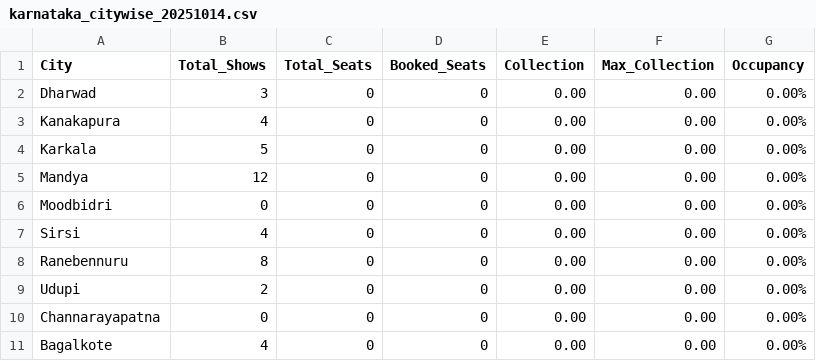
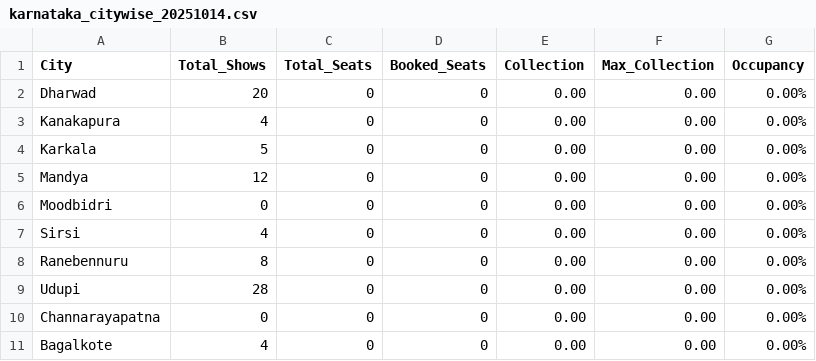
Before and after one commit to Cinemadata/Bms_Karnataka, a CSV file: output_karnataka/karnataka_citywise_20251014.csv, drawn as a sheet.

```diff
--- a/output_karnataka/karnataka_citywise_20251014.csv
+++ b/output_karnataka/karnataka_citywise_20251014.csv
@@ -1,3 +1,3 @@
 City,Total_Shows,Total_Seats,Booked_Seats,Collection,Max_Collection,Occupancy
-"Dharwad","3","0","0","0.00","0.00","0.00%"
+"Dharwad","20","0","0","0.00","0.00","0.00%"
 "Kanakapura","4","0","0","0.00","0.00","0.00%"
@@ -8,3 +8,3 @@ City,Total_Shows,Total_Seats,Booked_Seats,Collection,Max_Collection,Occupancy
 "Ranebennuru","8","0","0","0.00","0.00","0.00%"
-"Udupi","2","0","0","0.00","0.00","0.00%"
+"Udupi","28","0","0","0.00","0.00","0.00%"
 "Channarayapatna","0","0","0","0.00","0.00","0.00%"
```
Also changed, not shown: output_karnataka/karnataka_citywise.csv, 6 other files.
